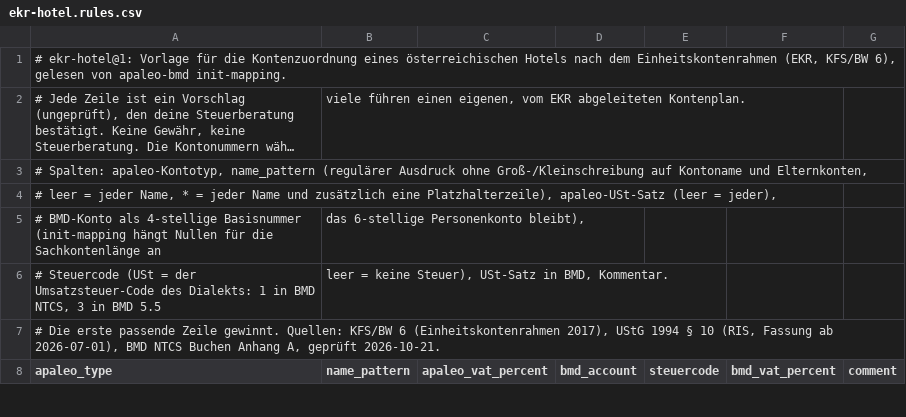
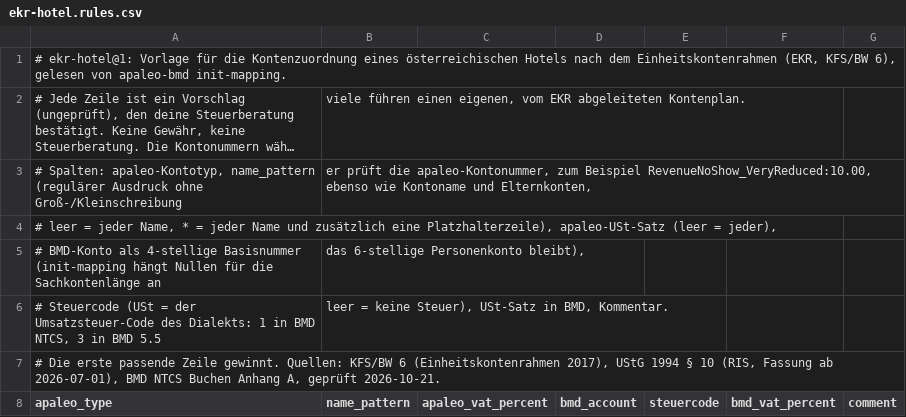
Before and after one commit to krautdawg/apaleo-bmd-export, a CSV file: templates/ekr-hotel.rules.csv, drawn as a sheet; only a part is shown; long unchanged cells end in …; removed rows and columns are numbered as before the commit, all else as after; the diff covers the shown part only; the diff names each change by its address in the sheet, - before the commit and + after, or states it on an @@ line.

```diff
--- a/templates/ekr-hotel.rules.csv
+++ b/templates/ekr-hotel.rules.csv
-row 3: # Spalten: apaleo-Kontotyp, name_pattern (regulärer Ausdruck ohne Groß-/Kleinschreibung auf Kontoname und Elternkonten,
+row 3: # Spalten: apaleo-Kontotyp, name_pattern (regulärer Ausdruck ohne Groß-/Kleinschreibung | er prüft die apaleo-Kontonummer, zum Beispiel RevenueNoShow_VeryReduced:10.00, ebenso wie Kontoname und Elternkonten,
```
Also changed, not shown: 6 added rows, 1 moved row and 8 edited cells elsewhere in this file, 53 other files.
